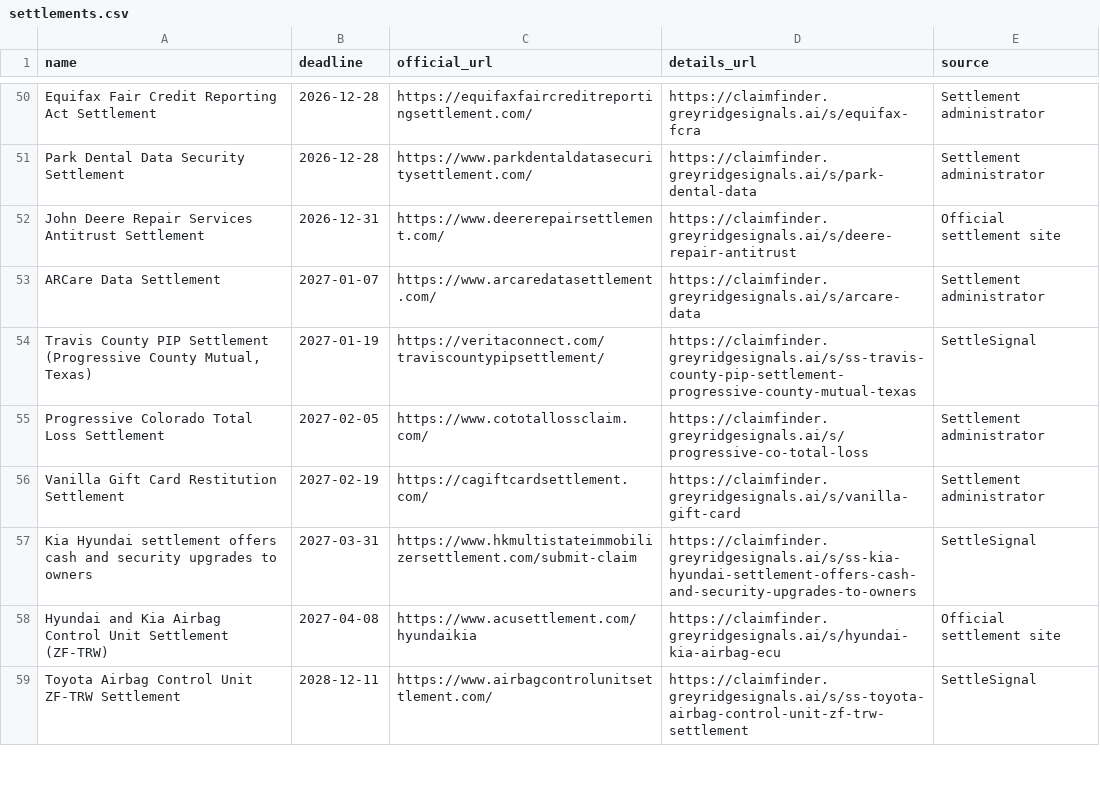
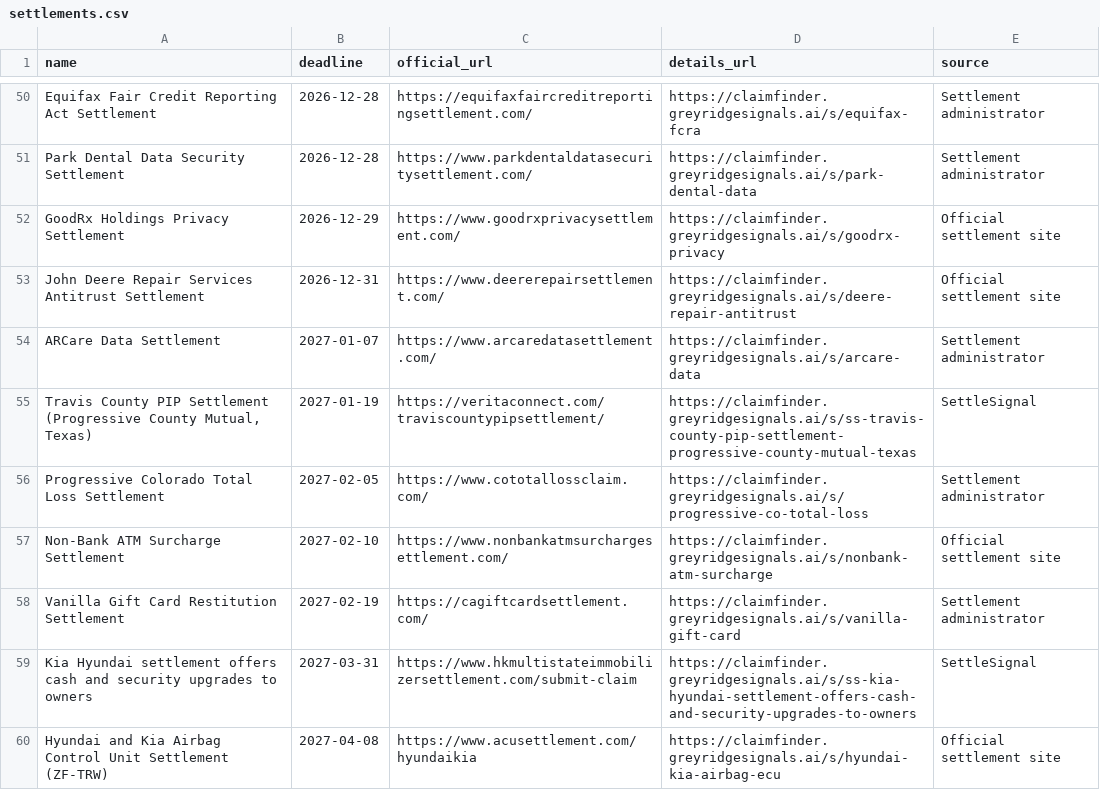
Before and after one commit to rezearcher/open-class-action-settlements, a CSV file: settlements.csv, drawn as a sheet; only a part is shown, gaps mark what is left out; the shorter side is filled out with more unchanged rows; the diff names each change by its address in the sheet, - before the commit and + after, or states it on an @@ line.

Commit message:
Update settlements 2026-11-10

```diff
--- a/settlements.csv
+++ b/settlements.csv
+row 52: GoodRx Holdings Privacy Settlement | 2026-12-29 | https://www.goodrxprivacysettlement.com/ | https://claimfinder.greyridgesignals.ai/s/goodrx-privacy | Official settlement site
+row 57: Non-Bank ATM Surcharge Settlement | 2027-02-10 | https://www.nonbankatmsurchargesettlement.com/ | https://claimfinder.greyridgesignals.ai/s/nonbank-atm-surcharge | Official settlement site
```
Also changed, not shown: 2 other files.
